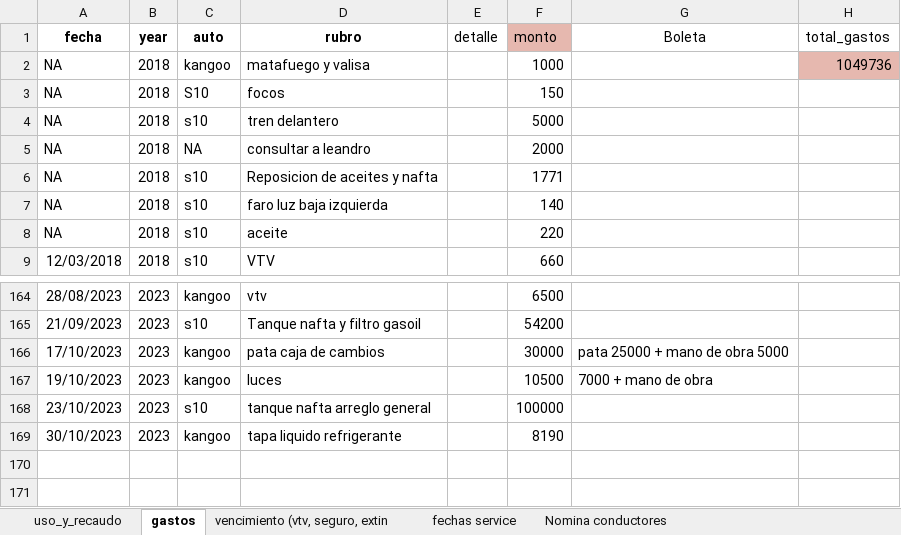
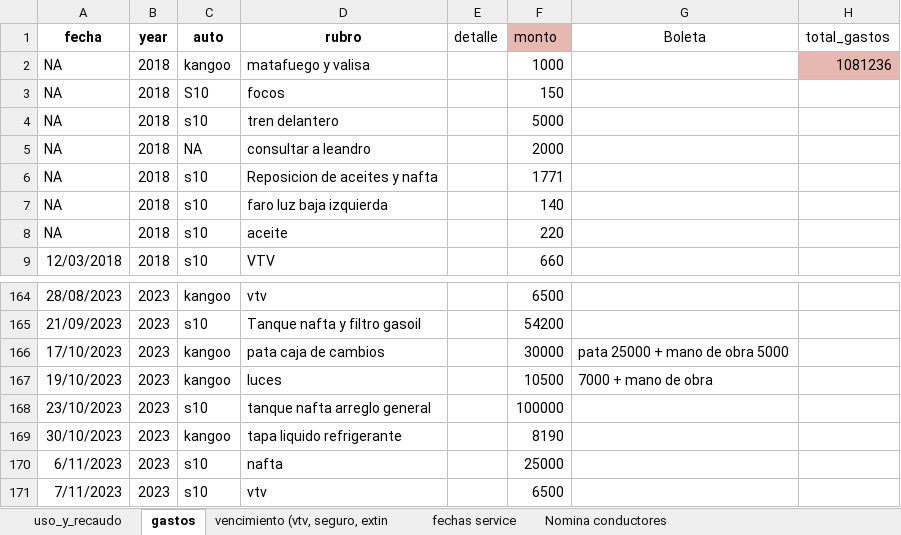
Before and after one commit to andres-frm/vehiculos_ier, an Excel workbook: cuentas_y_plazos_vehiculos_IER.xlsx, sheet gastos, drawn as a sheet; only a part is shown, gaps mark what is left out; values as stored, in another font and other column widths than the file's, no borders; charts and pictures not drawn; the diff names each change by its address in the sheet, - before the commit and + after, or states it on an @@ line.

```diff
--- a/cuentas_y_plazos_vehiculos_IER.xlsx (sheet gastos)
+++ b/cuentas_y_plazos_vehiculos_IER.xlsx (sheet gastos)
-H2 (total_gastos): 1049736
+H2 (total_gastos): 1081236
+row 170: 6/11/2023 | 2023 | s10 | nafta |  | 25000
+row 171: 7/11/2023 | 2023 | s10 | vtv |  | 6500
```
Also changed, not shown: sheet uso_y_recaudo, sheet vencimiento (vtv, seguro, extin, 2 other files.
